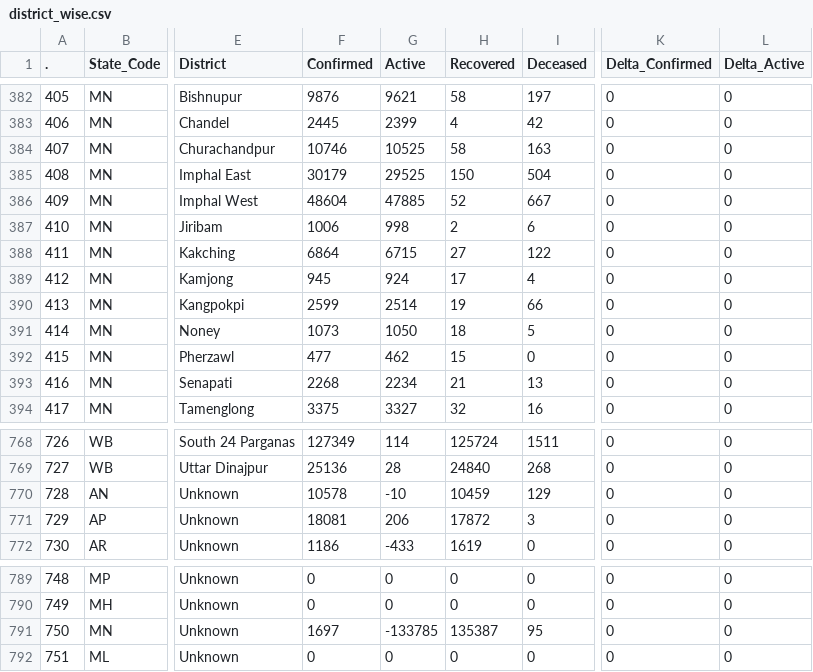
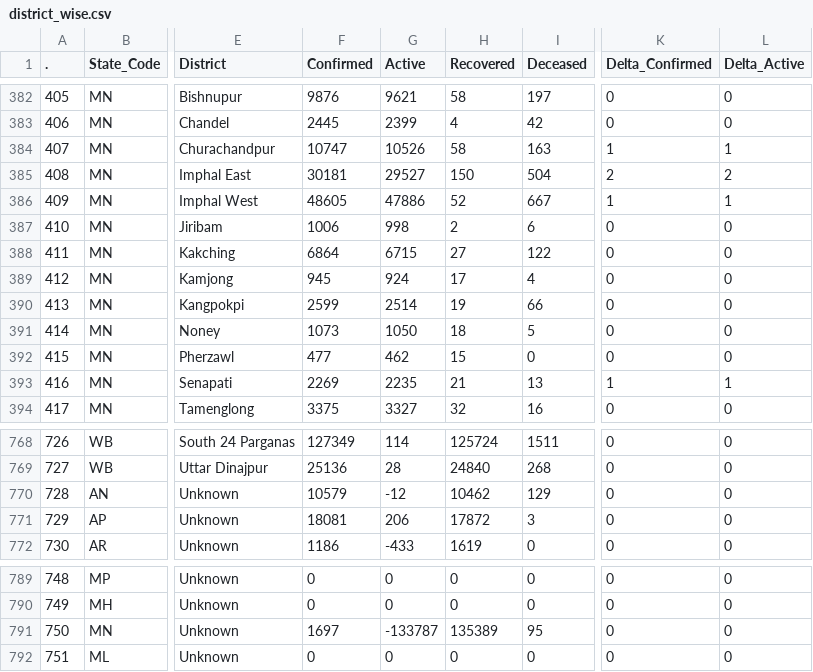
Before and after one commit to datakind-blr/covid19bharat_data, a CSV file: csv/latest/district_wise.csv, drawn as a sheet; only a part is shown, gaps mark what is left out; the diff names each change by its address in the sheet, - before the commit and + after, or states it on an @@ line.

Commit message:
data updated on - Wed Sep 14 22:56:02 IST 2022

```diff
--- a/csv/latest/district_wise.csv
+++ b/csv/latest/district_wise.csv
-F384 (Confirmed): 10746
+F384 (Confirmed): 10747
-G384 (Active): 10525
+G384 (Active): 10526
-K384 (Delta_Confirmed): 0
+K384 (Delta_Confirmed): 1
-L384 (Delta_Active): 0
+L384 (Delta_Active): 1
-F385 (Confirmed): 30179
+F385 (Confirmed): 30181
-G385 (Active): 29525
+G385 (Active): 29527
-K385 (Delta_Confirmed): 0
+K385 (Delta_Confirmed): 2
-L385 (Delta_Active): 0
+L385 (Delta_Active): 2
-F386 (Confirmed): 48604
+F386 (Confirmed): 48605
-G386 (Active): 47885
+G386 (Active): 47886
-K386 (Delta_Confirmed): 0
+K386 (Delta_Confirmed): 1
-L386 (Delta_Active): 0
+L386 (Delta_Active): 1
-F393 (Confirmed): 2268
+F393 (Confirmed): 2269
-G393 (Active): 2234
+G393 (Active): 2235
-K393 (Delta_Confirmed): 0
+K393 (Delta_Confirmed): 1
-L393 (Delta_Active): 0
+L393 (Delta_Active): 1
-F770 (Confirmed): 10578
+F770 (Confirmed): 10579
-G770 (Active): -10
+G770 (Active): -12
-H770 (Recovered): 10459
+H770 (Recovered): 10462
-G791 (Active): -133785
+G791 (Active): -133787
-H791 (Recovered): 135387
+H791 (Recovered): 135389
```
Also changed, not shown: csv/latest/state_wise.csv, csv/latest/state_wise_daily.csv, 13 other files.
